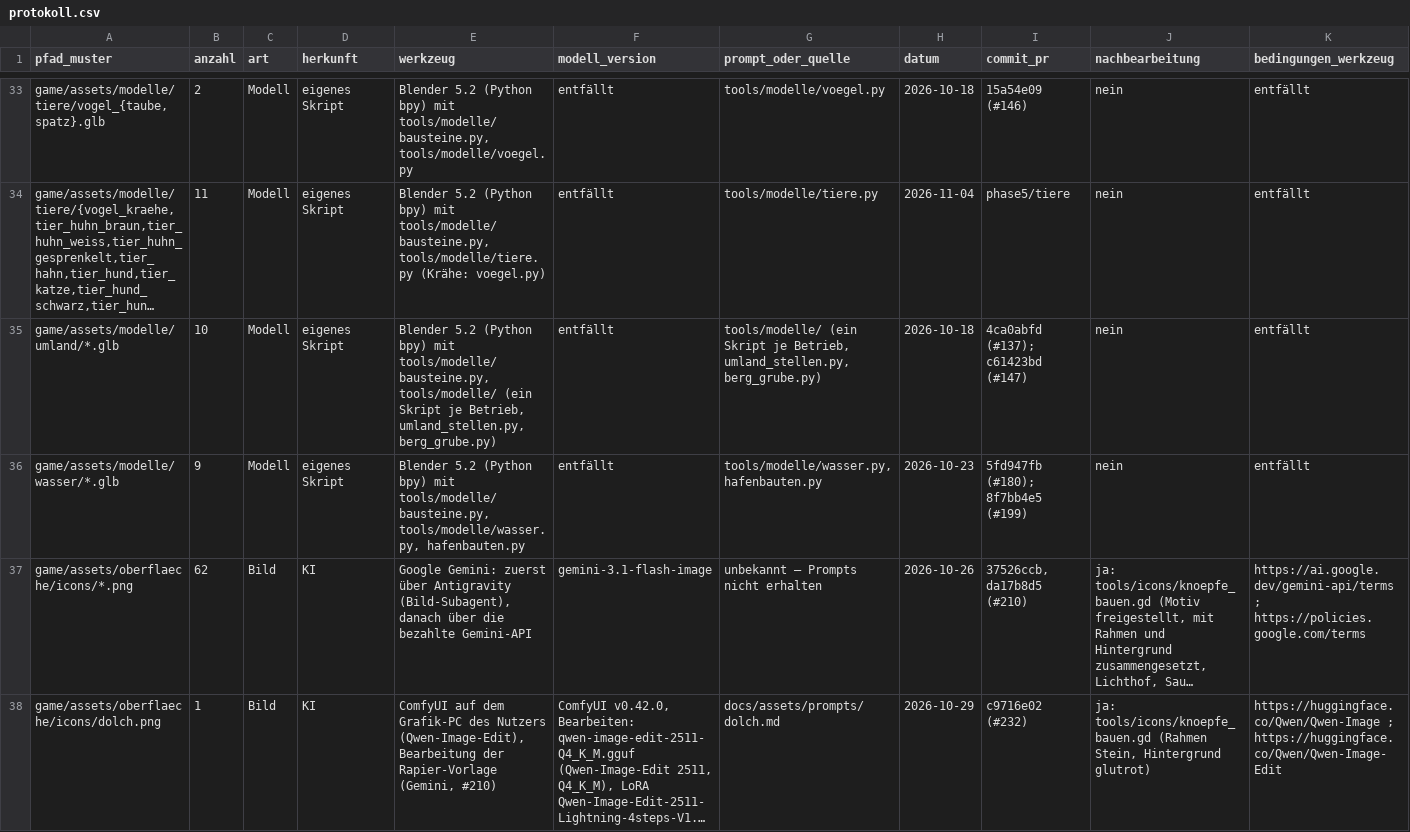
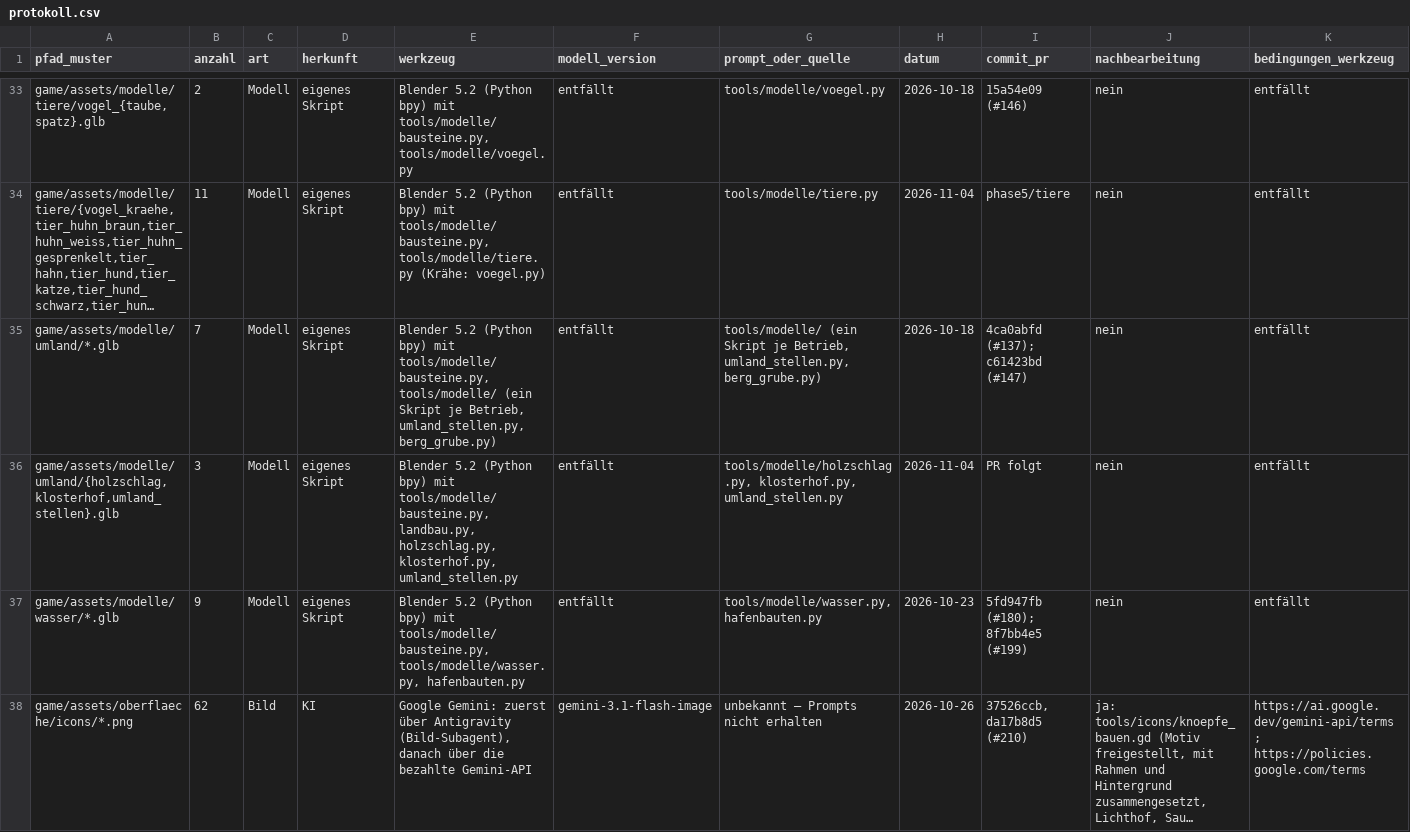
Before and after one commit to B411Y/reichsgilde, a CSV file: docs/assets/protokoll.csv, drawn as a sheet; only a part is shown, gaps mark what is left out; the shorter side is filled out with more unchanged rows; long unchanged cells end in …; rows hold the shown columns only; the diff names each change by its address in the sheet, - before the commit and + after, or states it on an @@ line.

```diff
--- a/docs/assets/protokoll.csv
+++ b/docs/assets/protokoll.csv
-B35 (anzahl): 10
+B35 (anzahl): 7
+row 36: game/assets/modelle/umland/{holzschlag,klosterhof,umland_stellen}.glb | 3 | Modell | eigenes Skript | Blender 5.2 (Python bpy) mit tools/modelle/bausteine.py, landbau.py, holzschlag.py, klosterhof.py, umland_stellen.py | entfällt | tools/modelle/holzschlag.py, klosterhof.py, umland_stellen.py | 2026-11-04 | PR folgt | nein | entfällt
```
Also changed, not shown: 7 other files.
